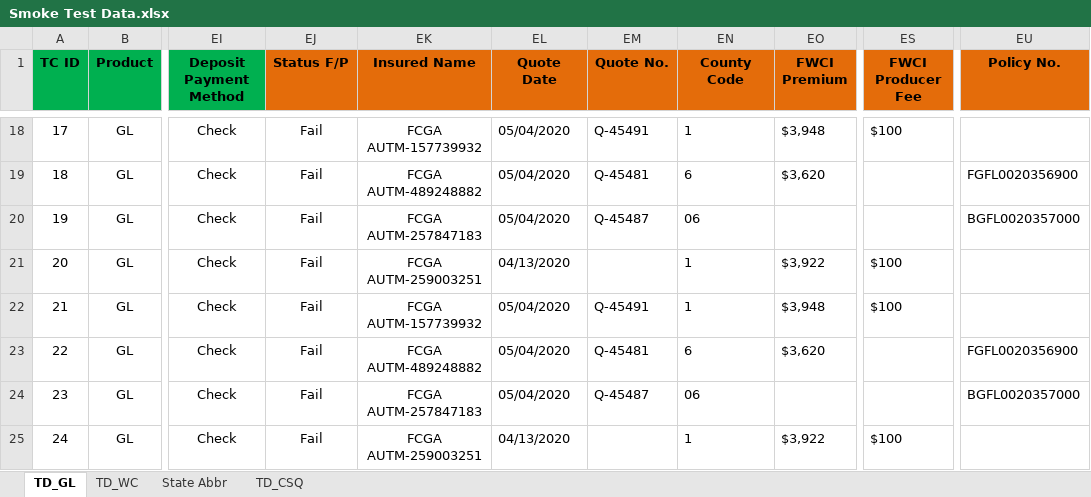
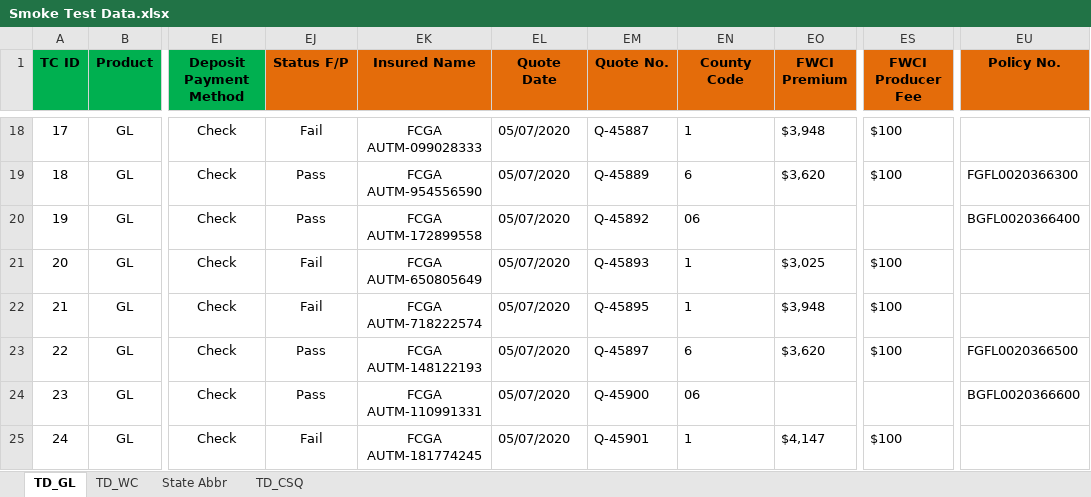
Before and after one commit to sanket-pmam/FCGA-Version2, an Excel workbook: Smoke Test Data.xlsx, sheet TD_GL, drawn as a sheet; only a part is shown, gaps mark what is left out; values as stored, in another font and other column widths than the file's, no borders; the diff covers the shown part only; the diff names each change by its address in the sheet, - before the commit and + after, or states it on an @@ line.

```diff
--- a/Smoke Test Data.xlsx (sheet TD_GL)
+++ b/Smoke Test Data.xlsx (sheet TD_GL)
-EK18 (Insured Name): FCGA AUTM-157739932
+EK18 (Insured Name): FCGA AUTM-099028333
-EL18:EL20 (Quote Date): 05/04/2020
+EL18:EL20 (Quote Date): 05/07/2020
-EM18 (Quote No.): Q-45491
+EM18 (Quote No.): Q-45887
-EJ19:EJ20 (Status F/P): Fail
+EJ19:EJ20 (Status F/P): Pass
-EK19 (Insured Name): FCGA AUTM-489248882
+EK19 (Insured Name): FCGA AUTM-954556590
-EM19 (Quote No.): Q-45481
+EM19 (Quote No.): Q-45889
-ES19 (FWCI Producer Fee): (empty)
+ES19 (FWCI Producer Fee): $100
-EU19 (Policy No.): FGFL0020356900
+EU19 (Policy No.): FGFL0020366300
-EK20 (Insured Name): FCGA AUTM-257847183
+EK20 (Insured Name): FCGA AUTM-172899558
-EM20 (Quote No.): Q-45487
+EM20 (Quote No.): Q-45892
-EU20 (Policy No.): BGFL0020357000
+EU20 (Policy No.): BGFL0020366400
-EK21 (Insured Name): FCGA AUTM-259003251
+EK21 (Insured Name): FCGA AUTM-650805649
-EL21 (Quote Date): 04/13/2020
+EL21 (Quote Date): 05/07/2020
-EM21 (Quote No.): (empty)
+EM21 (Quote No.): Q-45893
-EO21 (FWCI Premium): $3,922
+EO21 (FWCI Premium): $3,025
-EK22 (Insured Name): FCGA AUTM-157739932
+EK22 (Insured Name): FCGA AUTM-718222574
-EL22:EL24 (Quote Date): 05/04/2020
+EL22:EL24 (Quote Date): 05/07/2020
-EM22 (Quote No.): Q-45491
+EM22 (Quote No.): Q-45895
-EJ23:EJ24 (Status F/P): Fail
+EJ23:EJ24 (Status F/P): Pass
-EK23 (Insured Name): FCGA AUTM-489248882
+EK23 (Insured Name): FCGA AUTM-148122193
-EM23 (Quote No.): Q-45481
+EM23 (Quote No.): Q-45897
-ES23 (FWCI Producer Fee): (empty)
+ES23 (FWCI Producer Fee): $100
-EU23 (Policy No.): FGFL0020356900
+EU23 (Policy No.): FGFL0020366500
-EK24 (Insured Name): FCGA AUTM-257847183
+EK24 (Insured Name): FCGA AUTM-110991331
-EM24 (Quote No.): Q-45487
+EM24 (Quote No.): Q-45900
-EU24 (Policy No.): BGFL0020357000
+EU24 (Policy No.): BGFL0020366600
-EK25 (Insured Name): FCGA AUTM-259003251
+EK25 (Insured Name): FCGA AUTM-181774245
-EL25 (Quote Date): 04/13/2020
+EL25 (Quote Date): 05/07/2020
-EM25 (Quote No.): (empty)
+EM25 (Quote No.): Q-45901
-EO25 (FWCI Premium): $3,922
+EO25 (FWCI Premium): $4,147
```
Also changed, not shown: 112 edited cells elsewhere in this sheet, sheet TD_CSQ, 2 other files.
